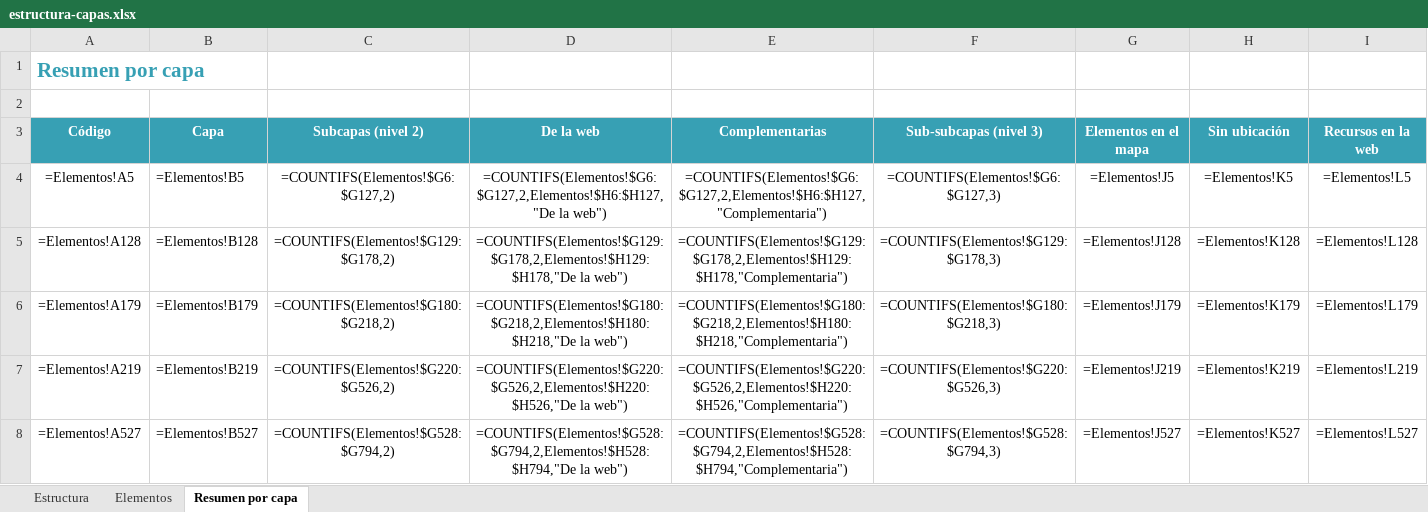
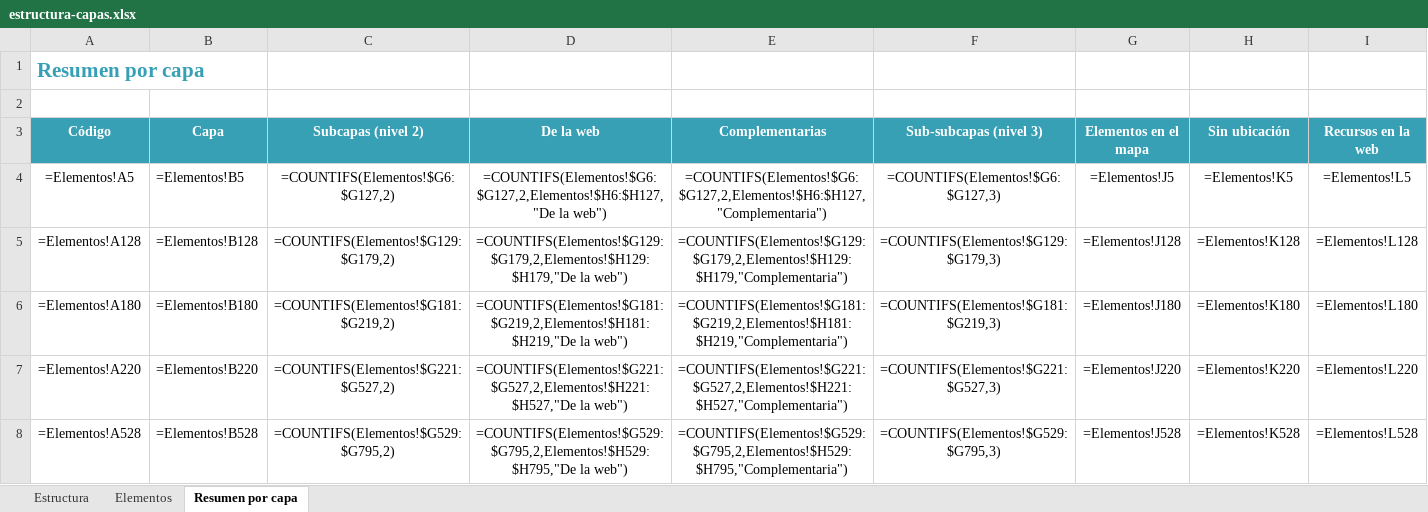
Before and after one commit to AMMAConsulting/visor, an Excel workbook: web/estructura-capas.xlsx, sheet Resumen por capa, drawn as a sheet; only a part is shown; values as stored, in another font and other column widths than the file's, no borders; formulas without a stored value are shown as written; the diff covers the shown part only; the diff names each change by its address in the sheet, - before the commit and + after, or states it on an @@ line.

```diff
--- a/web/estructura-capas.xlsx (sheet Resumen por capa)
+++ b/web/estructura-capas.xlsx (sheet Resumen por capa)
-C5 (Subcapas (nivel 2)): =COUNTIFS(Elementos!$G129:$G178,2)
+C5 (Subcapas (nivel 2)): =COUNTIFS(Elementos!$G129:$G179,2)
-D5 (De la web): =COUNTIFS(Elementos!$G129:$G178,2,Elementos!$H129:$H178,"De la web")
+D5 (De la web): =COUNTIFS(Elementos!$G129:$G179,2,Elementos!$H129:$H179,"De la web")
-E5 (Complementarias): =COUNTIFS(Elementos!$G129:$G178,2,Elementos!$H129:$H178,"Complementaria")
+E5 (Complementarias): =COUNTIFS(Elementos!$G129:$G179,2,Elementos!$H129:$H179,"Complementaria")
-F5 (Sub-subcapas (nivel 3)): =COUNTIFS(Elementos!$G129:$G178,3)
+F5 (Sub-subcapas (nivel 3)): =COUNTIFS(Elementos!$G129:$G179,3)
-A6 (Código): =Elementos!A179
+A6 (Código): =Elementos!A180
-B6 (Capa): =Elementos!B179
+B6 (Capa): =Elementos!B180
-C6 (Subcapas (nivel 2)): =COUNTIFS(Elementos!$G180:$G218,2)
+C6 (Subcapas (nivel 2)): =COUNTIFS(Elementos!$G181:$G219,2)
-D6 (De la web): =COUNTIFS(Elementos!$G180:$G218,2,Elementos!$H180:$H218,"De la web")
+D6 (De la web): =COUNTIFS(Elementos!$G181:$G219,2,Elementos!$H181:$H219,"De la web")
-E6 (Complementarias): =COUNTIFS(Elementos!$G180:$G218,2,Elementos!$H180:$H218,"Complementaria")
+E6 (Complementarias): =COUNTIFS(Elementos!$G181:$G219,2,Elementos!$H181:$H219,"Complementaria")
-F6 (Sub-subcapas (nivel 3)): =COUNTIFS(Elementos!$G180:$G218,3)
+F6 (Sub-subcapas (nivel 3)): =COUNTIFS(Elementos!$G181:$G219,3)
-G6 (Elementos en el mapa): =Elementos!J179
+G6 (Elementos en el mapa): =Elementos!J180
-H6 (Sin ubicación): =Elementos!K179
+H6 (Sin ubicación): =Elementos!K180
-I6 (Recursos en la web): =Elementos!L179
+I6 (Recursos en la web): =Elementos!L180
-A7 (Código): =Elementos!A219
+A7 (Código): =Elementos!A220
-B7 (Capa): =Elementos!B219
+B7 (Capa): =Elementos!B220
-C7 (Subcapas (nivel 2)): =COUNTIFS(Elementos!$G220:$G526,2)
+C7 (Subcapas (nivel 2)): =COUNTIFS(Elementos!$G221:$G527,2)
-D7 (De la web): =COUNTIFS(Elementos!$G220:$G526,2,Elementos!$H220:$H526,"De la web")
+D7 (De la web): =COUNTIFS(Elementos!$G221:$G527,2,Elementos!$H221:$H527,"De la web")
-E7 (Complementarias): =COUNTIFS(Elementos!$G220:$G526,2,Elementos!$H220:$H526,"Complementaria")
+E7 (Complementarias): =COUNTIFS(Elementos!$G221:$G527,2,Elementos!$H221:$H527,"Complementaria")
-F7 (Sub-subcapas (nivel 3)): =COUNTIFS(Elementos!$G220:$G526,3)
+F7 (Sub-subcapas (nivel 3)): =COUNTIFS(Elementos!$G221:$G527,3)
-G7 (Elementos en el mapa): =Elementos!J219
+G7 (Elementos en el mapa): =Elementos!J220
-H7 (Sin ubicación): =Elementos!K219
+H7 (Sin ubicación): =Elementos!K220
-I7 (Recursos en la web): =Elementos!L219
+I7 (Recursos en la web): =Elementos!L220
-A8 (Código): =Elementos!A527
+A8 (Código): =Elementos!A528
-B8 (Capa): =Elementos!B527
+B8 (Capa): =Elementos!B528
-C8 (Subcapas (nivel 2)): =COUNTIFS(Elementos!$G528:$G794,2)
+C8 (Subcapas (nivel 2)): =COUNTIFS(Elementos!$G529:$G795,2)
-D8 (De la web): =COUNTIFS(Elementos!$G528:$G794,2,Elementos!$H528:$H794,"De la web")
+D8 (De la web): =COUNTIFS(Elementos!$G529:$G795,2,Elementos!$H529:$H795,"De la web")
-E8 (Complementarias): =COUNTIFS(Elementos!$G528:$G794,2,Elementos!$H528:$H794,"Complementaria")
+E8 (Complementarias): =COUNTIFS(Elementos!$G529:$G795,2,Elementos!$H529:$H795,"Complementaria")
-F8 (Sub-subcapas (nivel 3)): =COUNTIFS(Elementos!$G528:$G794,3)
+F8 (Sub-subcapas (nivel 3)): =COUNTIFS(Elementos!$G529:$G795,3)
-G8 (Elementos en el mapa): =Elementos!J527
+G8 (Elementos en el mapa): =Elementos!J528
-H8 (Sin ubicación): =Elementos!K527
+H8 (Sin ubicación): =Elementos!K528
-I8 (Recursos en la web): =Elementos!L527
+I8 (Recursos en la web): =Elementos!L528
```
Also changed, not shown: 1 added row, 1 removed row and 117 edited cells elsewhere in this sheet, sheet Estructura, sheet Elementos, 18 other files.
